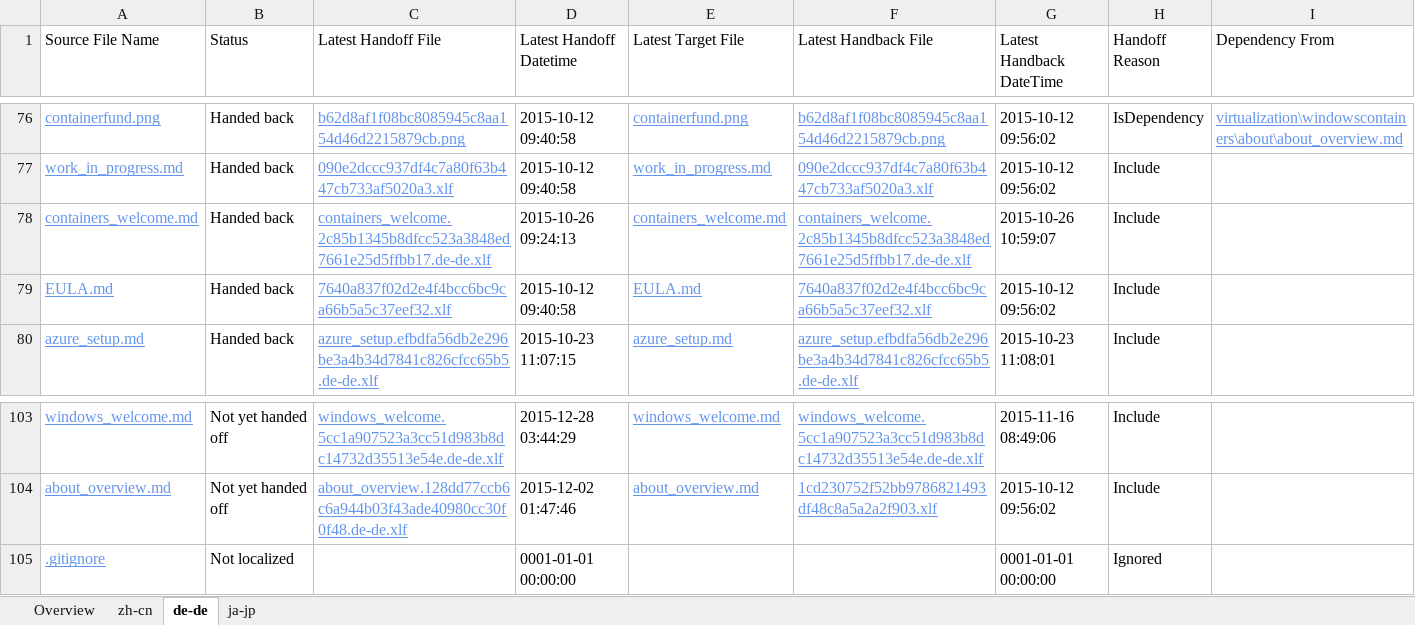
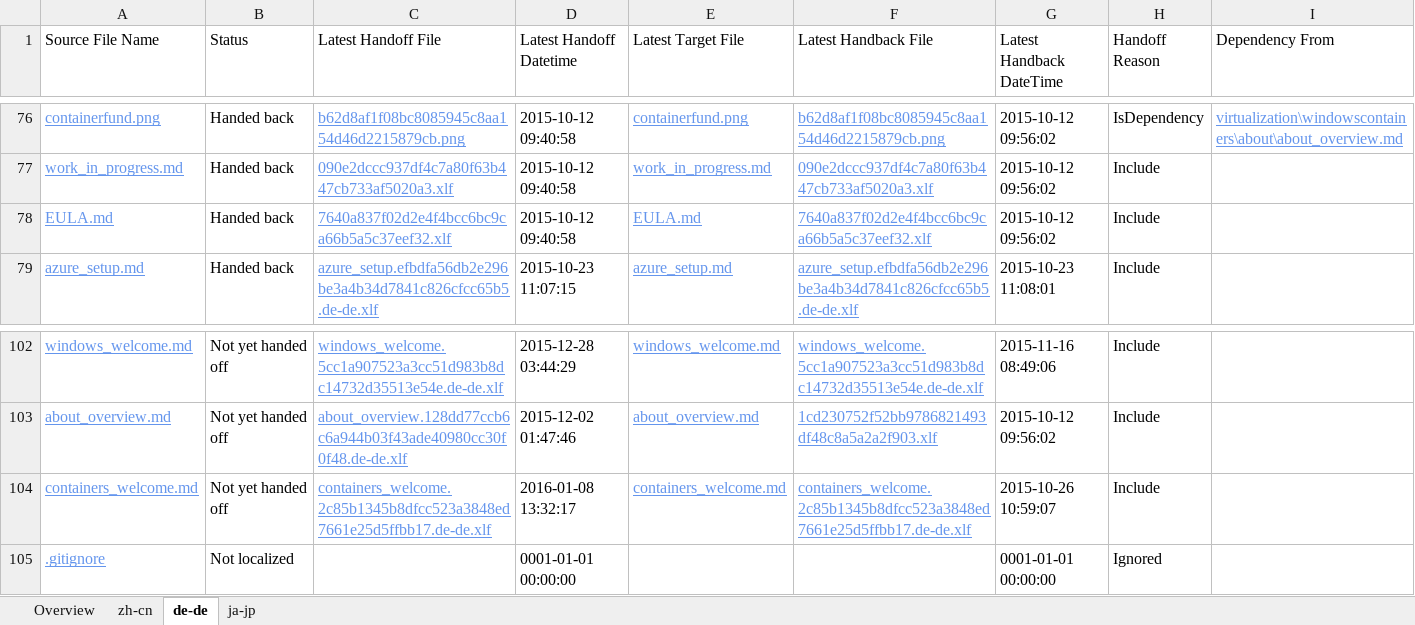
Before and after one commit to OpenLocalizationOrg/olhandback, an Excel workbook: ol-handback/hyperV/master/localization-status.xlsx, sheet de-de, drawn as a sheet; only a part is shown, gaps mark what is left out; values as stored, in another font and other column widths than the file's, no borders; table styles not drawn; removed rows and columns are numbered as before the commit, all else as after; the diff names each change by its address in the sheet, - before the commit and + after, or states it on an @@ line.

```diff
--- a/ol-handback/hyperV/master/localization-status.xlsx (sheet de-de)
+++ b/ol-handback/hyperV/master/localization-status.xlsx (sheet de-de)
-row 78: containers_welcome.md | Handed back | containers_welcome.2c85b1345b8dfcc523a3848ed7661e25d5ffbb17.de-de.xlf | 2015-10-26 09:24:13 | containers_welcome.md | containers_welcome.2c85b1345b8dfcc523a3848ed7661e25d5ffbb17.de-de.xlf | 2015-10-26 10:59:07 | Include
+row 104: containers_welcome.md | Not yet handed off | containers_welcome.2c85b1345b8dfcc523a3848ed7661e25d5ffbb17.de-de.xlf | 2016-01-08 13:32:17 | containers_welcome.md | containers_welcome.2c85b1345b8dfcc523a3848ed7661e25d5ffbb17.de-de.xlf | 2015-10-26 10:59:07 | Include
```
Also changed, not shown: sheet ja-jp, sheet zh-cn, sheet Overview.
